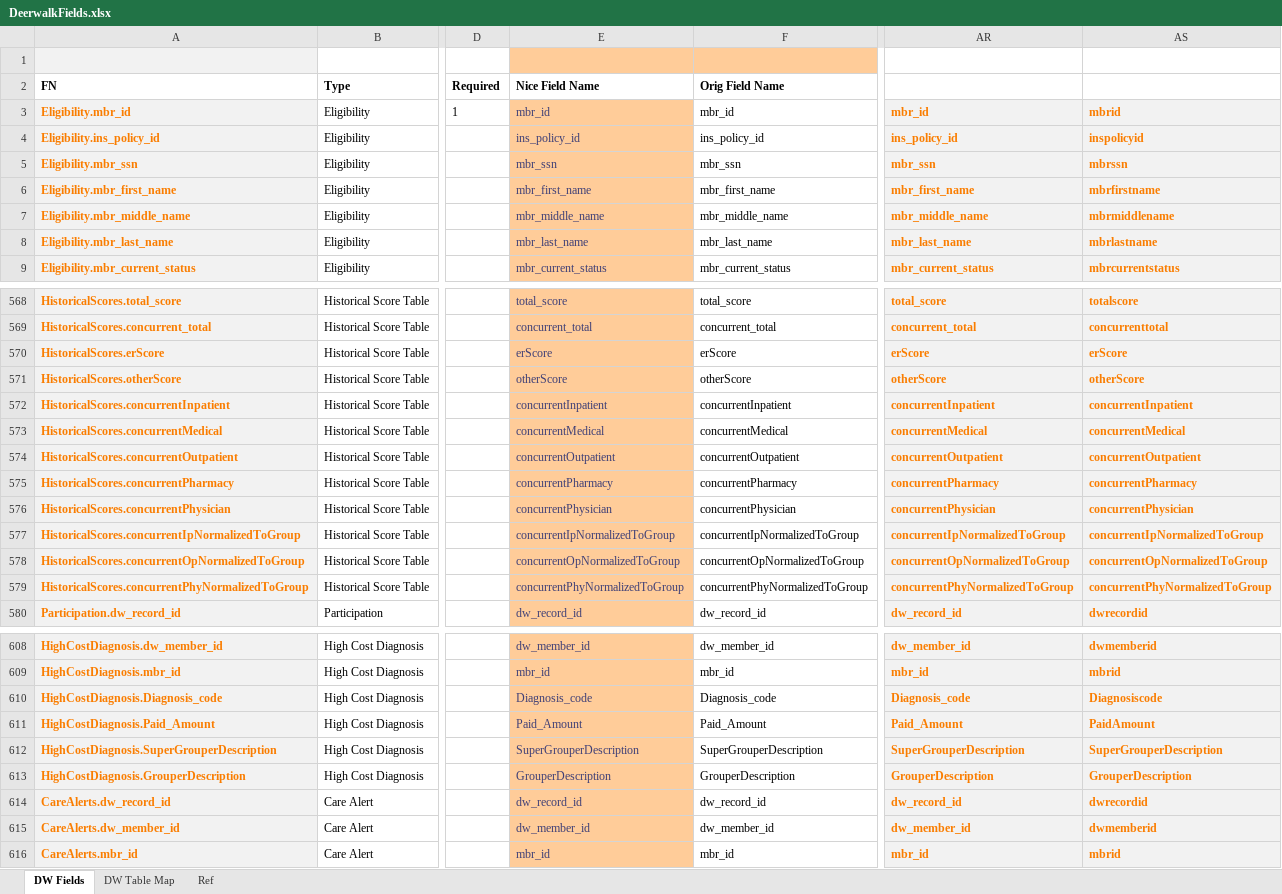
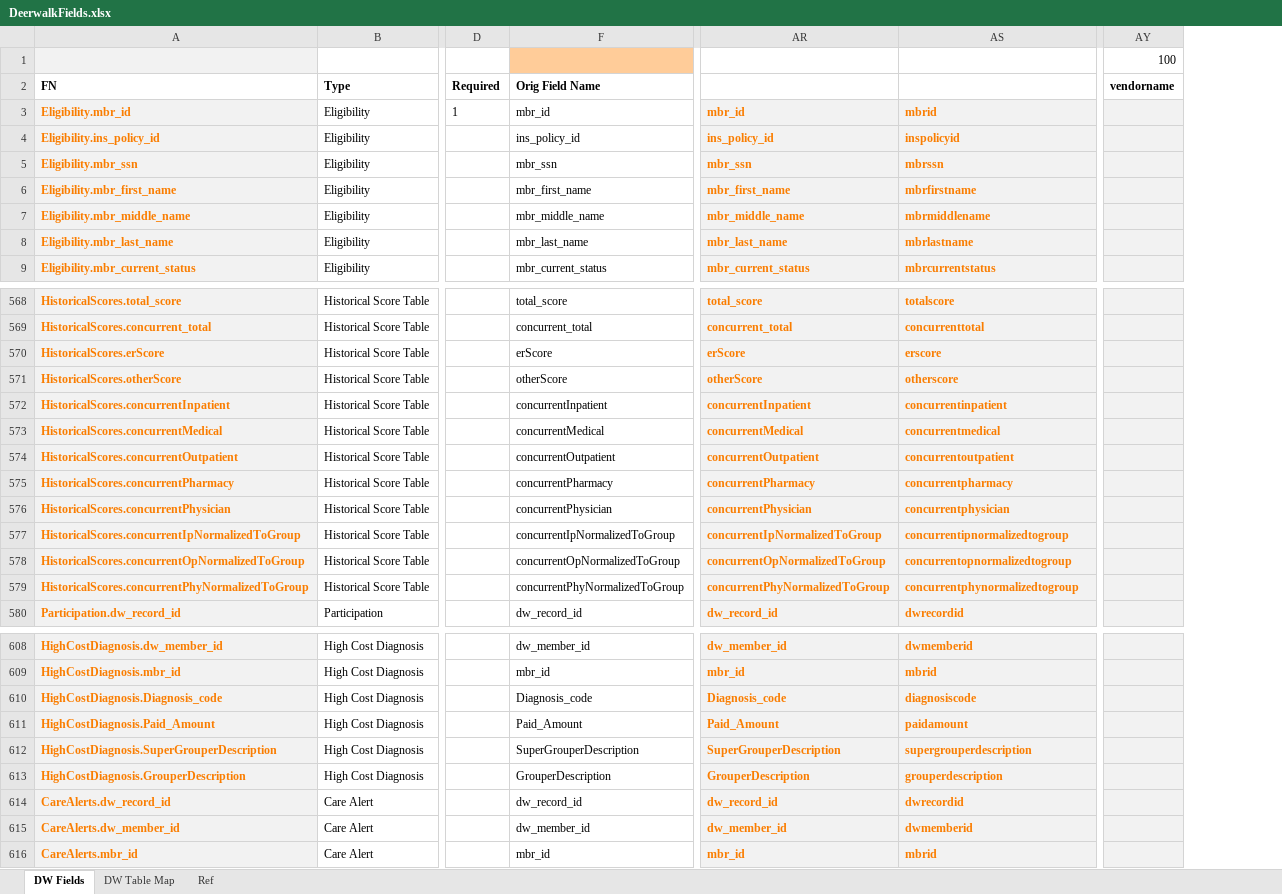
Before and after one commit to Pointy-hair/Group, an Excel workbook: src/Traffk.Databases/PostEF/0002.Deerwalk/DeerwalkFields.xlsx, sheet DW Fields, drawn as a sheet; only a part is shown, gaps mark what is left out; values as stored, in another font and other column widths than the file's, no borders; removed rows and columns are numbered as before the commit, all else as after; the diff covers the shown part only; the diff names each change by its address in the sheet, - before the commit and + after, or states it on an @@ line.

```diff
--- a/src/Traffk.Databases/PostEF/0002.Deerwalk/DeerwalkFields.xlsx (sheet DW Fields)
+++ b/src/Traffk.Databases/PostEF/0002.Deerwalk/DeerwalkFields.xlsx (sheet DW Fields)
@@ column E (Nice Field Name) hidden, rows 3-9: mbr_id | ins_policy_id | mbr_ssn | mbr_first_name | mbr_middle_name | mbr_last_name | mbr_current_status; rows 568-580: total_score | concurrent_total | erScore | otherScore | concurrentInpatient | concurrentMedical | concurrentOutpatient | concurrentPharmacy | concurrentPhysician | concurrentIpNormalizedToGroup | concurrentOpNormalizedToGroup | concurrentPhyNormalizedToGroup | dw_record_id; rows 608-616: dw_member_id | mbr_id | Diagnosis_code | Paid_Amount | SuperGrouperDescription | GrouperDescription | dw_record_id | dw_member_id | mbr_id @@
+column AY (vendorname), row 1: 100
-AS570: erScore
+AS570: erscore
-AS571: otherScore
+AS571: otherscore
-AS572: concurrentInpatient
+AS572: concurrentinpatient
-AS573: concurrentMedical
+AS573: concurrentmedical
-AS574: concurrentOutpatient
+AS574: concurrentoutpatient
-AS575: concurrentPharmacy
+AS575: concurrentpharmacy
-AS576: concurrentPhysician
+AS576: concurrentphysician
-AS577: concurrentIpNormalizedToGroup
+AS577: concurrentipnormalizedtogroup
-AS578: concurrentOpNormalizedToGroup
+AS578: concurrentopnormalizedtogroup
-AS579: concurrentPhyNormalizedToGroup
+AS579: concurrentphynormalizedtogroup
-AS610: Diagnosiscode
+AS610: diagnosiscode
-AS611: PaidAmount
+AS611: paidamount
-AS612: SuperGrouperDescription
+AS612: supergrouperdescription
-AS613: GrouperDescription
+AS613: grouperdescription
```
Also changed, not shown: 37 edited cells elsewhere in this sheet, formulas that keep their value, 9 other files.
